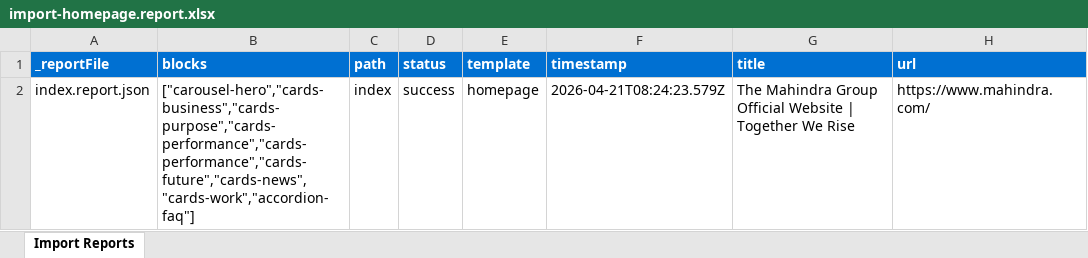
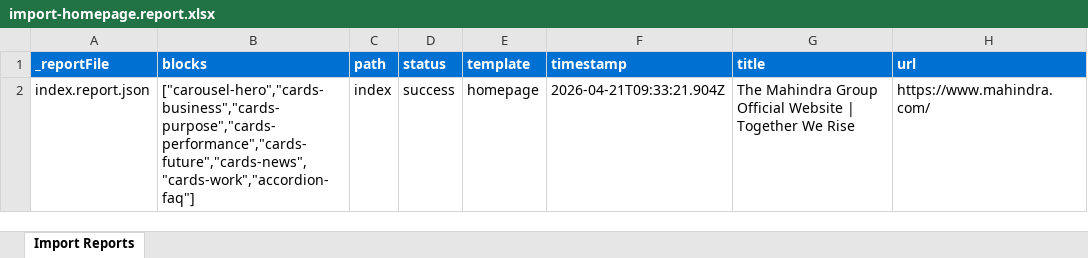
Before and after one commit to axenodemo/mahindra-ue, an Excel workbook: tools/importer/reports/import-homepage.report.xlsx, sheet Import Reports, drawn as a sheet; values as stored, in another font and other column widths than the file's, no borders; the diff names each change by its address in the sheet, - before the commit and + after, or states it on an @@ line.

Commit message:
Add 8 blocks, update importer
Automated migration updates generated by Experience Modernization Agent.

Changed files (17):
- blocks/accordion-faq/accordion-faq.css
- blocks/cards-business/cards-business.css
- blocks/cards-future/cards-future.css
- blocks/cards-news/cards-news.css
- blocks/cards-performance/cards-performance.css
- blocks/cards-purpose/cards-purpose.css
- blocks/cards-work/cards-work.css
- blocks/carousel-hero/carousel-hero.css
- head.html
- styles/fonts.css
- styles/styles.css
- tools/importer/import-homepage.bundle.js
- tools/importer/import-homepage.js
- tools/importer/page-templates.json
- tools/importer/parsers/accordion-faq.js
- tools/importer/reports/import-homepage.report.xlsx
- tools/importer/reports/index.report.json

```diff
--- a/tools/importer/reports/import-homepage.report.xlsx (sheet Import Reports)
+++ b/tools/importer/reports/import-homepage.report.xlsx (sheet Import Reports)
-B2 (blocks): ["carousel-hero","cards-business","cards-purpose","cards-performance","cards-performance","cards-future","cards-news","cards-work","accordion-faq"]
+B2 (blocks): ["carousel-hero","cards-business","cards-purpose","cards-performance","cards-future","cards-news","cards-work","accordion-faq"]
-F2 (timestamp): 2026-04-21T08:24:23.579Z
+F2 (timestamp): 2026-04-21T09:33:21.904Z
```
Also changed, not shown: 16 other files.
